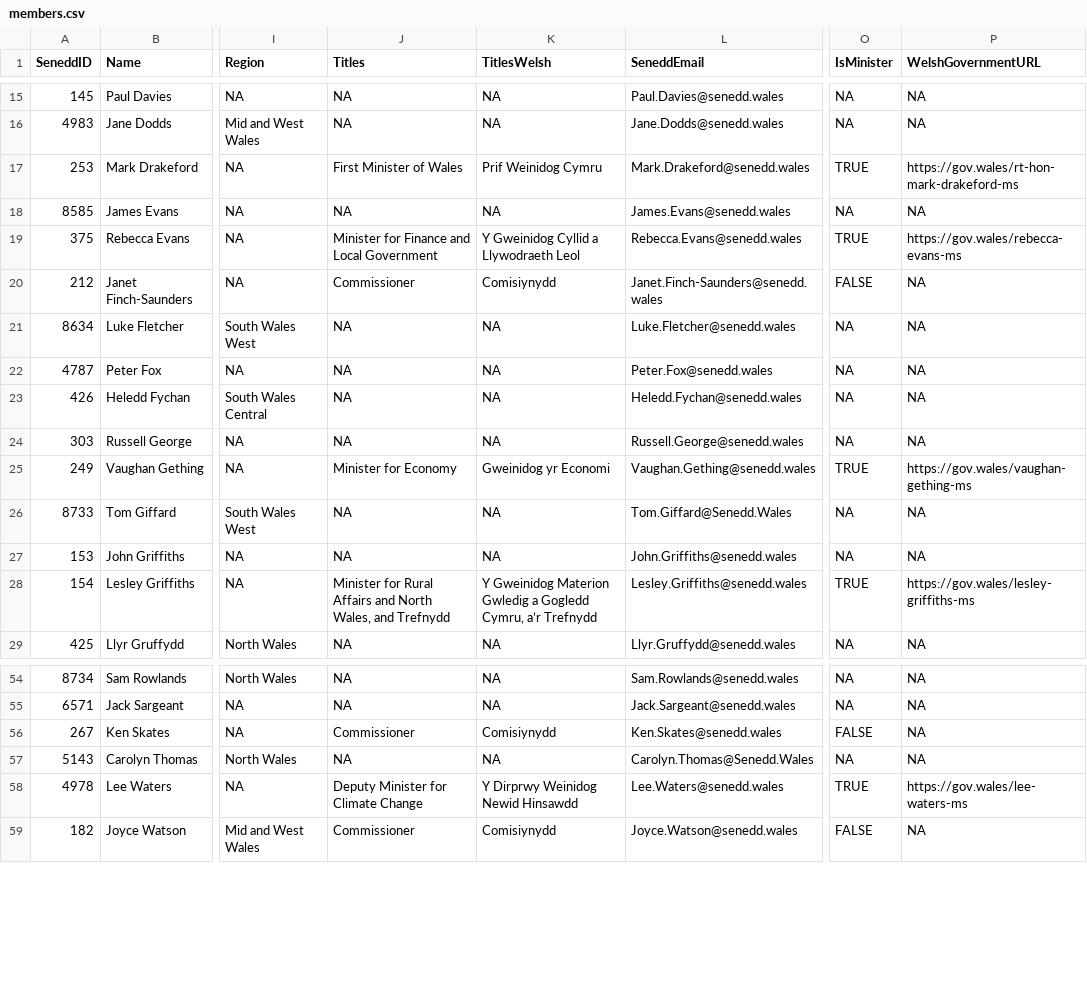
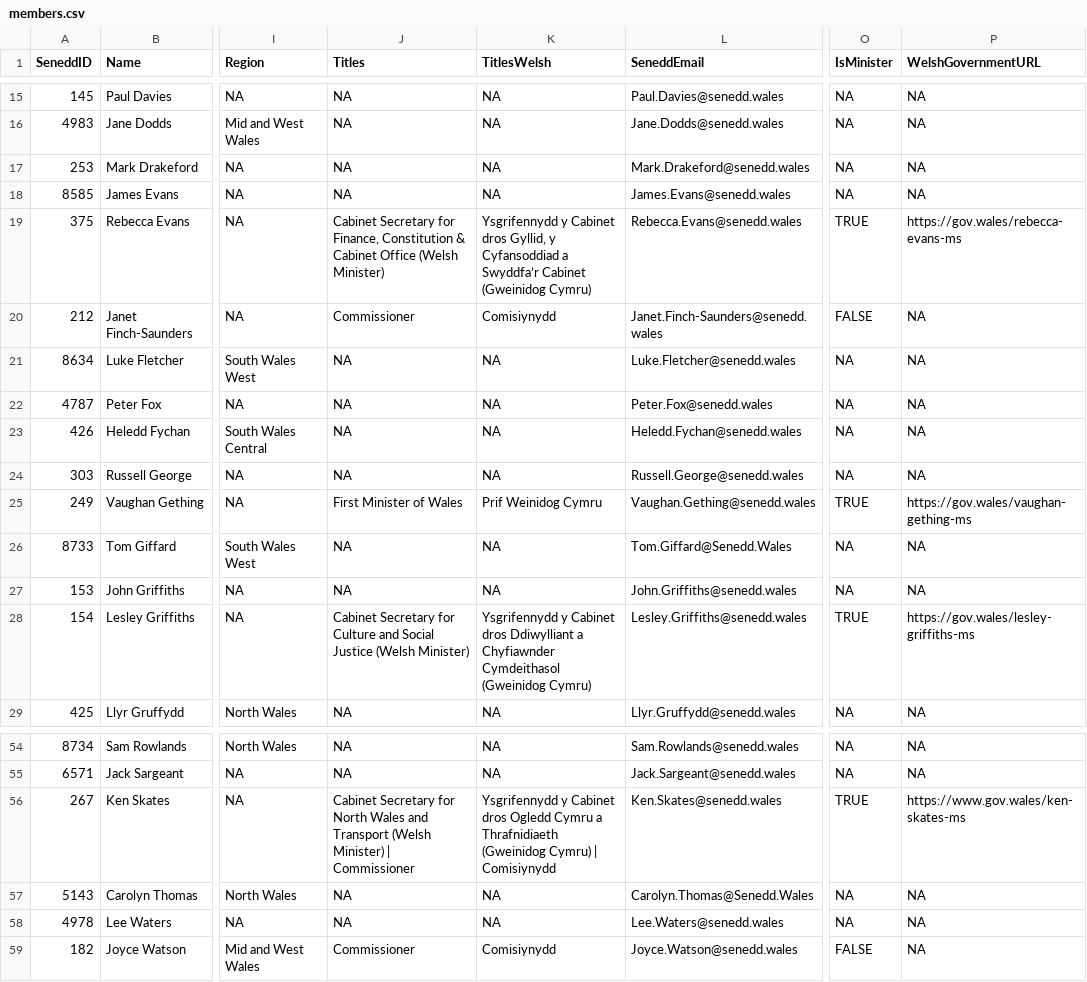
Before and after one commit to stupidpupil/senedd_scraper, a CSV file: members.csv, drawn as a sheet; only a part is shown, gaps mark what is left out; the diff covers the shown part only; the diff names each change by its address in the sheet, - before the commit and + after, or states it on an @@ line.

```diff
--- a/members.csv
+++ b/members.csv
-J17 (Titles): First Minister of Wales
+J17 (Titles): NA
-K17 (TitlesWelsh): Prif Weinidog Cymru
+K17 (TitlesWelsh): NA
-O17 (IsMinister): TRUE
+O17 (IsMinister): NA
-P17 (WelshGovernmentURL): https://gov.wales/rt-hon-mark-drakeford-ms
+P17 (WelshGovernmentURL): NA
-J19 (Titles): Minister for Finance and Local Government
+J19 (Titles): Cabinet Secretary for Finance, Constitution & Cabinet Office (Welsh Minister)
-K19 (TitlesWelsh): Y Gweinidog Cyllid a Llywodraeth Leol
+K19 (TitlesWelsh): Ysgrifennydd y Cabinet dros Gyllid, y Cyfansoddiad a Swyddfa’r Cabinet (Gweinidog Cymru)
-J25 (Titles): Minister for Economy
+J25 (Titles): First Minister of Wales
-K25 (TitlesWelsh): Gweinidog yr Economi
+K25 (TitlesWelsh): Prif Weinidog Cymru
-J28 (Titles): Minister for Rural Affairs and North Wales, and Trefnydd
+J28 (Titles): Cabinet Secretary for Culture and Social Justice (Welsh Minister)
-K28 (TitlesWelsh): Y Gweinidog Materion Gwledig a Gogledd Cymru, a’r Trefnydd
+K28 (TitlesWelsh): Ysgrifennydd y Cabinet dros Ddiwylliant a Chyfiawnder Cymdeithasol (Gweinidog Cymru)
-J56 (Titles): Commissioner
+J56 (Titles): Cabinet Secretary for North Wales and Transport (Welsh Minister) | Commissioner
-K56 (TitlesWelsh): Comisiynydd
+K56 (TitlesWelsh): Ysgrifennydd y Cabinet dros Ogledd Cymru a Thrafnidiaeth (Gweinidog Cymru) | Comisiynydd
-O56 (IsMinister): FALSE
+O56 (IsMinister): TRUE
-P56 (WelshGovernmentURL): NA
+P56 (WelshGovernmentURL): https://www.gov.wales/ken-skates-ms
-J58 (Titles): Deputy Minister for Climate Change
+J58 (Titles): NA
-K58 (TitlesWelsh): Y Dirprwy Weinidog Newid Hinsawdd
+K58 (TitlesWelsh): NA
-O58 (IsMinister): TRUE
+O58 (IsMinister): NA
-P58 (WelshGovernmentURL): https://gov.wales/lee-waters-ms
+P58 (WelshGovernmentURL): NA
```
Also changed, not shown: 29 edited cells elsewhere in this file, 1 other file.
